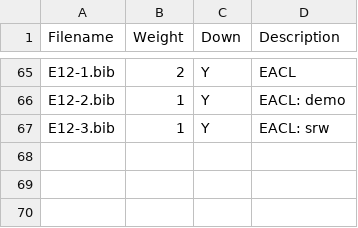
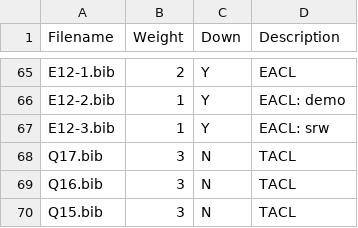
Before and after one commit to emory-courses/data-science, a TSV file: dat/aclbib_map.tsv, drawn as a sheet; only a part is shown, gaps mark what is left out.

```diff
--- a/dat/aclbib_map.tsv
+++ b/dat/aclbib_map.tsv
@@ -67 +67,4 @@ E12-2.bib	1	Y	EACL: demo
 E12-3.bib	1	Y	EACL: srw
+Q17.bib	3	N	TACL
+Q16.bib	3	N	TACL
+Q15.bib	3	N	TACL
```
Also changed, not shown: 7 other files.
